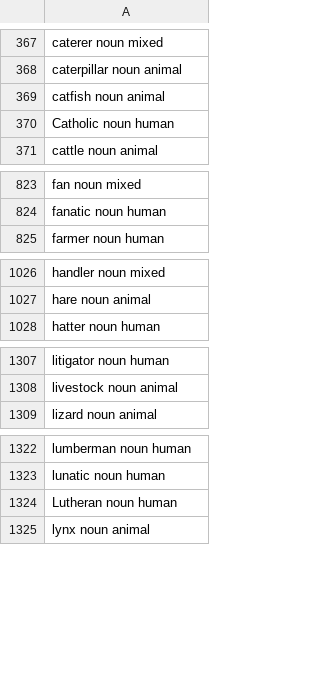
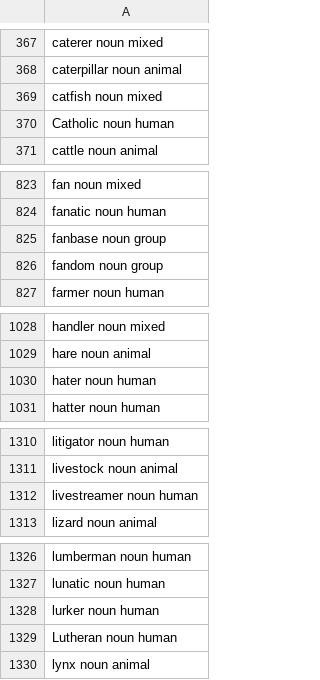
Before and after one commit to wi-wissen/heinrich-data, a TSV file: en/lexicon/classes/person.tsv, drawn as a sheet; only a part is shown, gaps mark what is left out; the diff covers the shown part only.

```diff
--- a/en/lexicon/classes/person.tsv
+++ b/en/lexicon/classes/person.tsv
@@ -368,3 +368,3 @@ caterer             noun  mixed
 caterpillar         noun  animal
-catfish             noun  animal
+catfish             noun  mixed
 Catholic            noun  human
@@ -824,2 +824,4 @@ fan                 noun  mixed
 fanatic             noun  human
+fanbase             noun  group
+fandom              noun  group
 farmer              noun  human
@@ -1027,2 +1029,3 @@ handler             noun  mixed
 hare                noun  animal
+hater               noun  human
 hatter              noun  human
@@ -1308,2 +1311,3 @@ litigator           noun  human
 livestock           noun  animal
+livestreamer        noun  human
 lizard              noun  animal
@@ -1323,2 +1327,3 @@ lumberman           noun  human
 lunatic             noun  human
+lurker              noun  human
 Lutheran            noun  human
```
Also changed, not shown: 1 added row elsewhere in this file, 21 other files.
